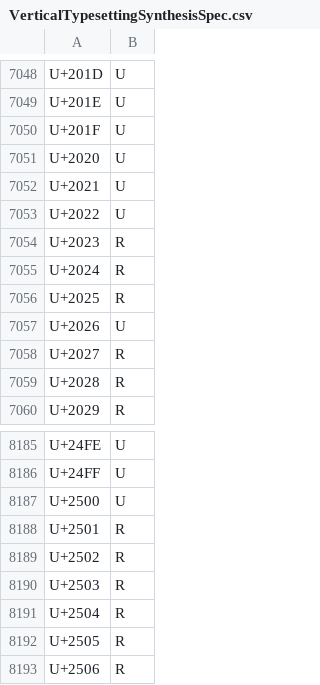
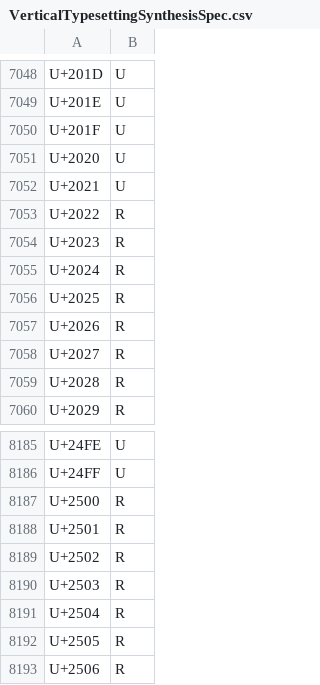
Before and after one commit to kobolabs/qtbase, a CSV file: src/tools/access/VerticalTypesettingSynthesisSpec.csv, drawn as a sheet; only a part is shown, gaps mark what is left out.

```diff
--- a/src/tools/access/VerticalTypesettingSynthesisSpec.csv
+++ b/src/tools/access/VerticalTypesettingSynthesisSpec.csv
@@ -7052,3 +7052,3 @@ U+2020,U
 U+2021,U
-U+2022,U
+U+2022,R
 U+2023,R
@@ -7056,3 +7056,3 @@ U+2024,R
 U+2025,R
-U+2026,U
+U+2026,R
 U+2027,R
@@ -8186,3 +8186,3 @@ U+24FE,U
 U+24FF,U
-U+2500,U
+U+2500,R
 U+2501,R
```
Also changed, not shown: src/gui/text/orientation.csv.
